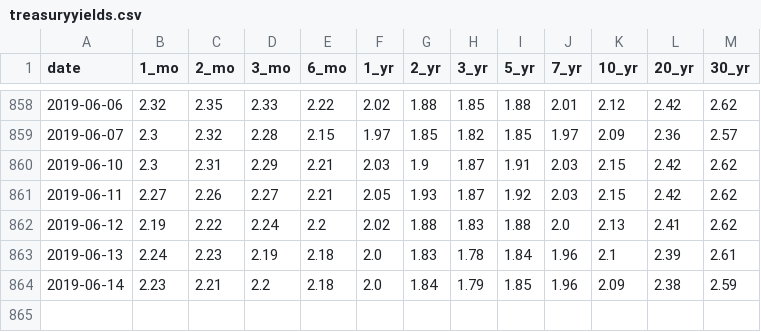
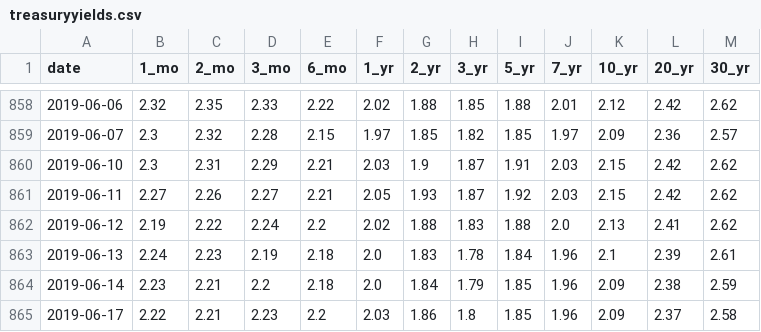
Before and after one commit to spencerbraun/tradedash, a CSV file: data/treasuryyields.csv, drawn as a sheet; only a part is shown, gaps mark what is left out.

```diff
--- a/data/treasuryyields.csv
+++ b/data/treasuryyields.csv
@@ -864 +864,2 @@ date,1_mo,2_mo,3_mo,6_mo,1_yr,2_yr,3_yr,5_yr,7_yr,10_yr,20_yr,30_yr
 2019-06-14,2.23,2.21,2.2,2.18,2.0,1.84,1.79,1.85,1.96,2.09,2.38,2.59
+2019-06-17,2.22,2.21,2.23,2.2,2.03,1.86,1.8,1.85,1.96,2.09,2.37,2.58
```
Also changed, not shown: 1 other file.
